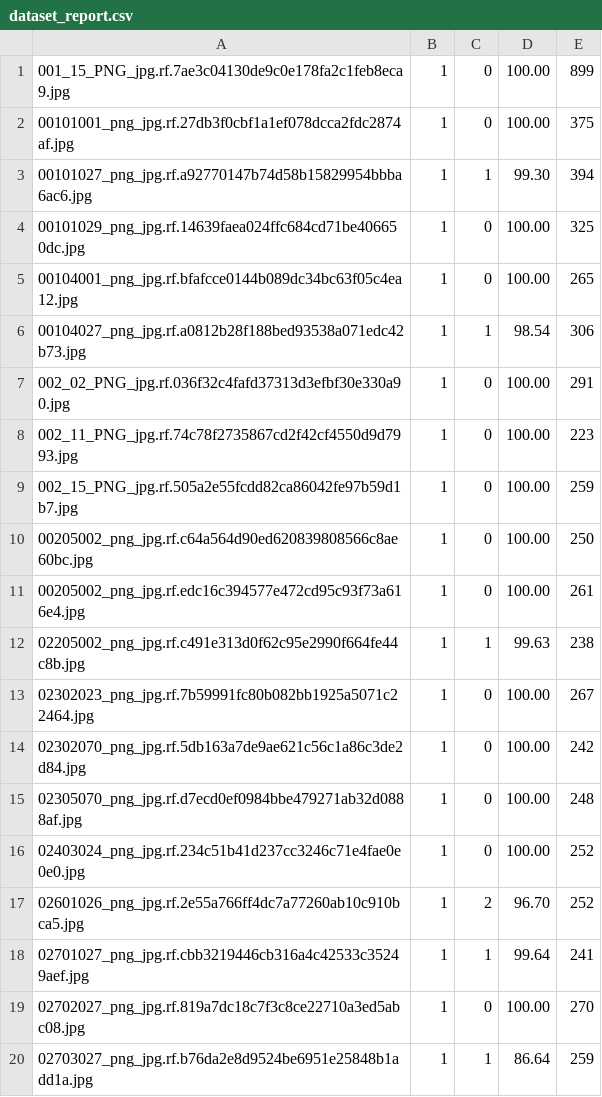
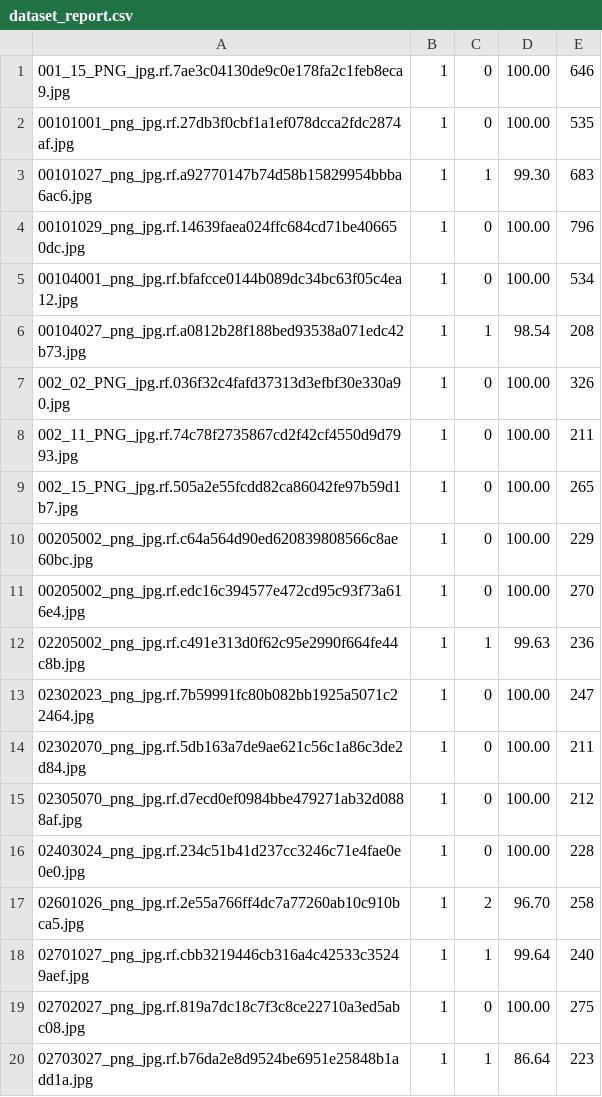
Before and after one commit to mapo80/signature-detection, a CSV file: dataset_report.csv, drawn as a sheet.

Commit message:
Update dataset reports after NMS post-processing

```diff
--- a/dataset_report.csv
+++ b/dataset_report.csv
@@ -1,20 +1,20 @@
-001_15_PNG_jpg.rf.7ae3c04130de9c0e178fa2c1feb8eca9.jpg,1,0,100.00,899
-00101001_png_jpg.rf.27db3f0cbf1a1ef078dcca2fdc2874af.jpg,1,0,100.00,375
-00101027_png_jpg.rf.a92770147b74d58b15829954bbba6ac6.jpg,1,1,99.30,394
-00101029_png_jpg.rf.14639faea024ffc684cd71be406650dc.jpg,1,0,100.00,325
-00104001_png_jpg.rf.bfafcce0144b089dc34bc63f05c4ea12.jpg,1,0,100.00,265
-00104027_png_jpg.rf.a0812b28f188bed93538a071edc42b73.jpg,1,1,98.54,306
-002_02_PNG_jpg.rf.036f32c4fafd37313d3efbf30e330a90.jpg,1,0,100.00,291
-002_11_PNG_jpg.rf.74c78f2735867cd2f42cf4550d9d7993.jpg,1,0,100.00,223
-002_15_PNG_jpg.rf.505a2e55fcdd82ca86042fe97b59d1b7.jpg,1,0,100.00,259
-00205002_png_jpg.rf.c64a564d90ed620839808566c8ae60bc.jpg,1,0,100.00,250
-00205002_png_jpg.rf.edc16c394577e472cd95c93f73a616e4.jpg,1,0,100.00,261
-02205002_png_jpg.rf.c491e313d0f62c95e2990f664fe44c8b.jpg,1,1,99.63,238
-02302023_png_jpg.rf.7b59991fc80b082bb1925a5071c22464.jpg,1,0,100.00,267
-02302070_png_jpg.rf.5db163a7de9ae621c56c1a86c3de2d84.jpg,1,0,100.00,242
-02305070_png_jpg.rf.d7ecd0ef0984bbe479271ab32d0888af.jpg,1,0,100.00,248
-02403024_png_jpg.rf.234c51b41d237cc3246c71e4fae0e0e0.jpg,1,0,100.00,252
-02601026_png_jpg.rf.2e55a766ff4dc7a77260ab10c910bca5.jpg,1,2,96.70,252
-02701027_png_jpg.rf.cbb3219446cb316a4c42533c35249aef.jpg,1,1,99.64,241
-02702027_png_jpg.rf.819a7dc18c7f3c8ce22710a3ed5abc08.jpg,1,0,100.00,270
-02703027_png_jpg.rf.b76da2e8d9524be6951e25848b1add1a.jpg,1,1,86.64,259
+001_15_PNG_jpg.rf.7ae3c04130de9c0e178fa2c1feb8eca9.jpg,1,0,100.00,646
+00101001_png_jpg.rf.27db3f0cbf1a1ef078dcca2fdc2874af.jpg,1,0,100.00,535
+00101027_png_jpg.rf.a92770147b74d58b15829954bbba6ac6.jpg,1,1,99.30,683
+00101029_png_jpg.rf.14639faea024ffc684cd71be406650dc.jpg,1,0,100.00,796
+00104001_png_jpg.rf.bfafcce0144b089dc34bc63f05c4ea12.jpg,1,0,100.00,534
+00104027_png_jpg.rf.a0812b28f188bed93538a071edc42b73.jpg,1,1,98.54,208
+002_02_PNG_jpg.rf.036f32c4fafd37313d3efbf30e330a90.jpg,1,0,100.00,326
+002_11_PNG_jpg.rf.74c78f2735867cd2f42cf4550d9d7993.jpg,1,0,100.00,211
+002_15_PNG_jpg.rf.505a2e55fcdd82ca86042fe97b59d1b7.jpg,1,0,100.00,265
+00205002_png_jpg.rf.c64a564d90ed620839808566c8ae60bc.jpg,1,0,100.00,229
+00205002_png_jpg.rf.edc16c394577e472cd95c93f73a616e4.jpg,1,0,100.00,270
+02205002_png_jpg.rf.c491e313d0f62c95e2990f664fe44c8b.jpg,1,1,99.63,236
+02302023_png_jpg.rf.7b59991fc80b082bb1925a5071c22464.jpg,1,0,100.00,247
+02302070_png_jpg.rf.5db163a7de9ae621c56c1a86c3de2d84.jpg,1,0,100.00,211
+02305070_png_jpg.rf.d7ecd0ef0984bbe479271ab32d0888af.jpg,1,0,100.00,212
+02403024_png_jpg.rf.234c51b41d237cc3246c71e4fae0e0e0.jpg,1,0,100.00,228
+02601026_png_jpg.rf.2e55a766ff4dc7a77260ab10c910bca5.jpg,1,2,96.70,258
+02701027_png_jpg.rf.cbb3219446cb316a4c42533c35249aef.jpg,1,1,99.64,240
+02702027_png_jpg.rf.819a7dc18c7f3c8ce22710a3ed5abc08.jpg,1,0,100.00,275
+02703027_png_jpg.rf.b76da2e8d9524be6951e25848b1add1a.jpg,1,1,86.64,223
```
Also changed, not shown: dataset_report_dataset2.csv, dataset_report_dataset2_ensemble.csv, 4 other files.
